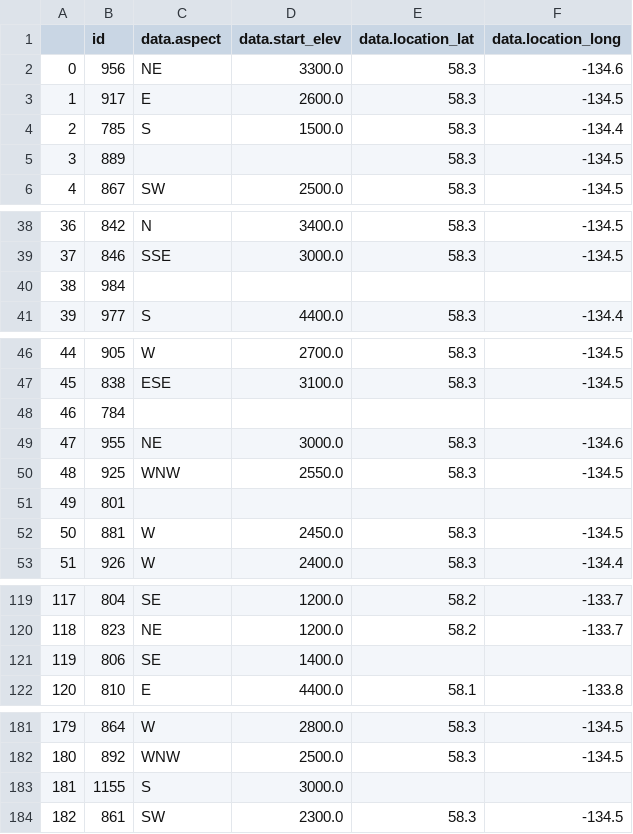
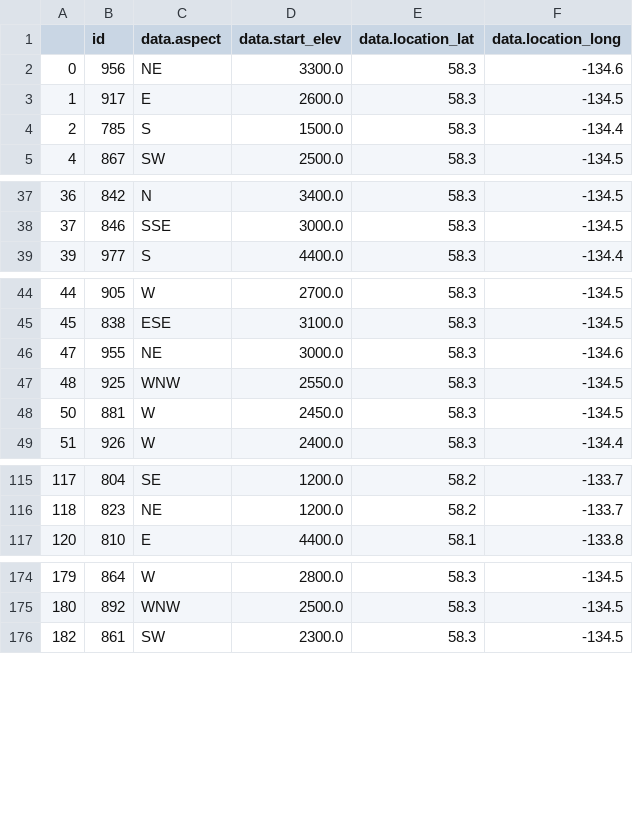
Before and after one commit to lyozamp/avalanche_analysis, a CSV file: Cleaned_Files/avalanche_atlas_cleaned.csv, drawn as a sheet; only a part is shown, gaps mark what is left out; the diff covers the shown part only; the diff names each change by its address in the sheet, - before the commit and + after, or states it on an @@ line.

```diff
--- a/Cleaned_Files/avalanche_atlas_cleaned.csv
+++ b/Cleaned_Files/avalanche_atlas_cleaned.csv
-row 5: 3 | 889 |  |  | 58.3 | -134.5
-row 40: 38 | 984
-row 48: 46 | 784
-row 51: 49 | 801
-row 121: 119 | 806 | SE | 1400.0
-row 183: 181 | 1155 | S | 3000.0
```
Also changed, not shown: 2 removed rows elsewhere in this file, Cleaned_Files/avalanche_obs_cleaned.csv, 2 other files.
